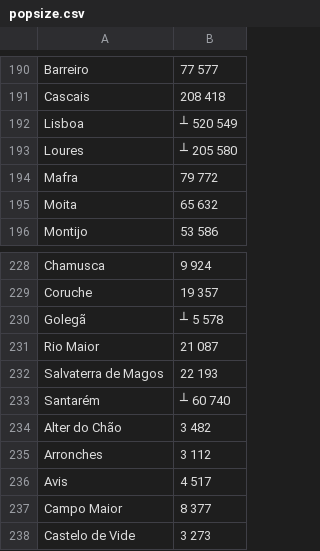
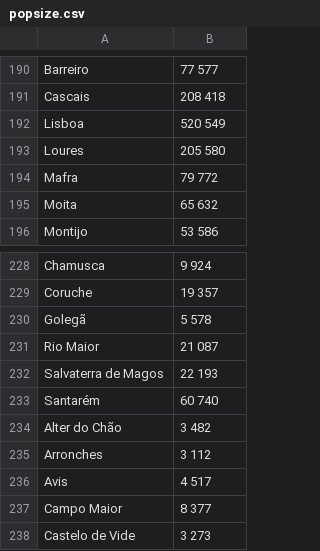
Before and after one commit to RodolfoLSS/Portuguese_Procurements, a CSV file: popsize.csv, drawn as a sheet; only a part is shown, gaps mark what is left out.

Commit message:
File popsize adjusted and it was added a boxplot of the distribution of municipalities' expenses monthly and a table merged of municipalities' populations and expenses

```diff
--- a/popsize.csv
+++ b/popsize.csv
@@ -191,4 +191,4 @@ Barreiro; 77 577;
 Cascais; 208 418;
-Lisboa;┴  520 549;
-Loures;┴  205 580;
+Lisboa; 520 549;
+Loures; 205 580;
 Mafra; 79 772;
@@ -229,6 +229,6 @@ Chamusca; 9 924;
 Coruche; 19 357;
-Golegã;┴  5 578;
+Golegã;  5 578;
 Rio Maior; 21 087;
 Salvaterra de Magos; 22 193;
-Santarém;┴  60 740;
+Santarém;  60 740;
 Alter do Chão; 3 482;
```
Also changed, not shown: 3 other files.
